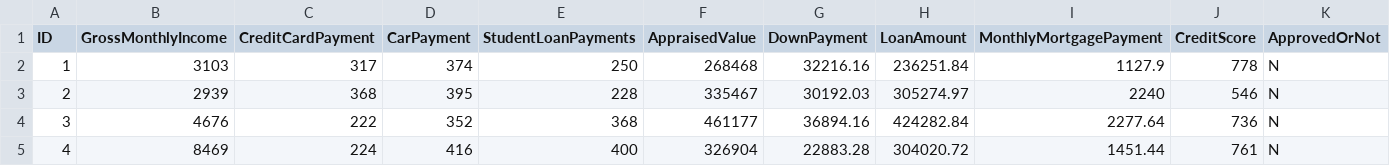
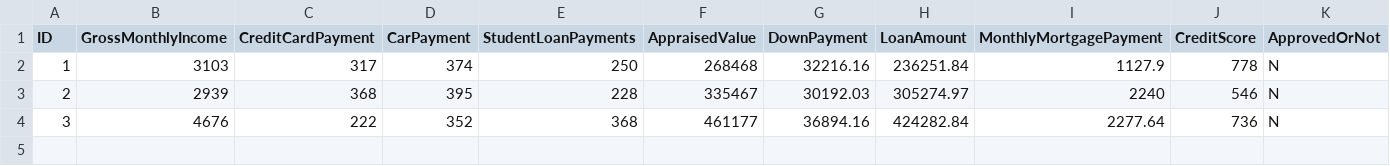
Before and after one commit to mu2ku/technica-2022, a CSV file: output/test_PROCESSED.csv, drawn as a sheet; only a part is shown; rows hold the shown columns only; the diff names each change by its address in the sheet, - before the commit and + after, or states it on an @@ line.

```diff
--- a/output/test_PROCESSED.csv
+++ b/output/test_PROCESSED.csv
-row 5: 4 | 8469 | 224 | 416 | 400 | 326904 | 22883.28 | 304020.72 | 1451.44 | 761 | N
```
Also changed, not shown: input/test.csv, 6 other files.
